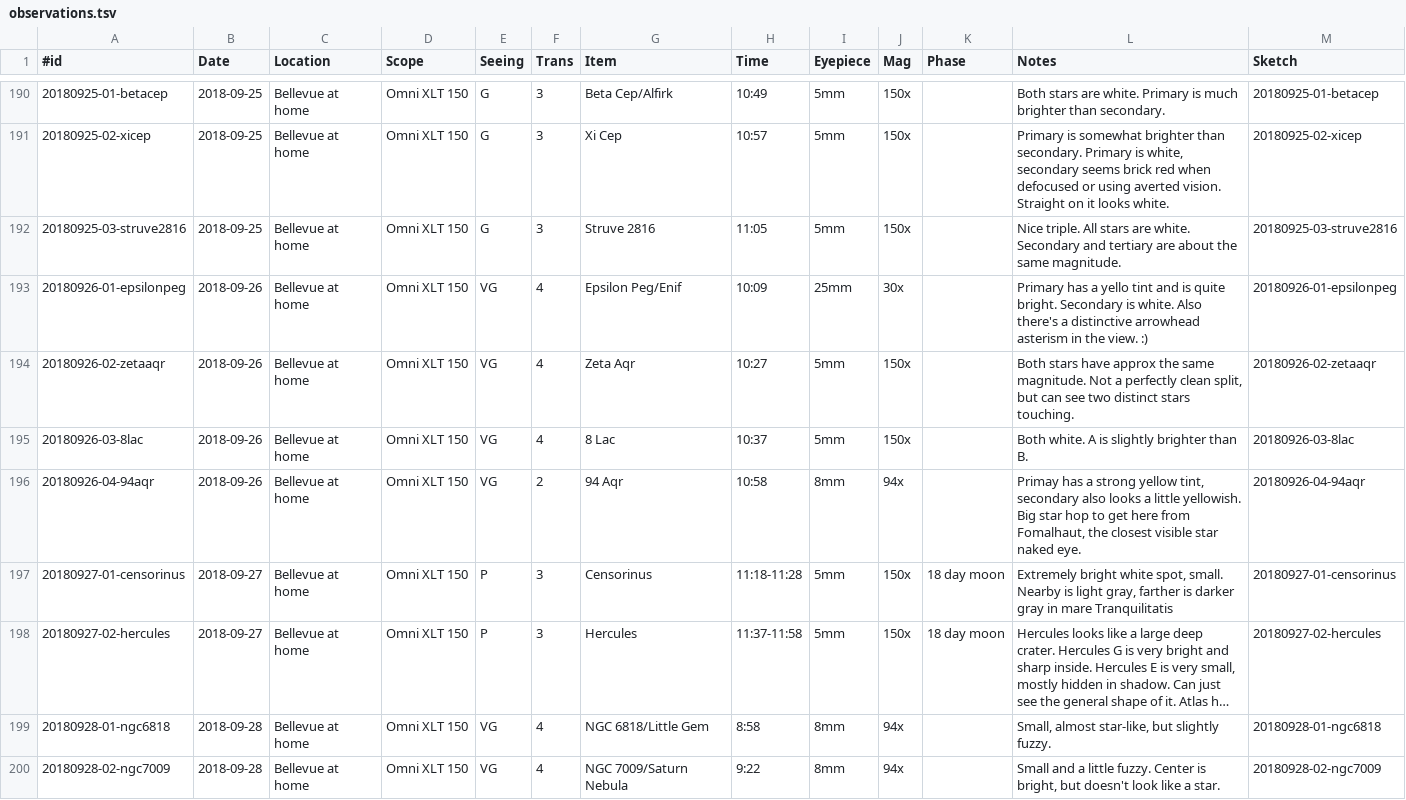
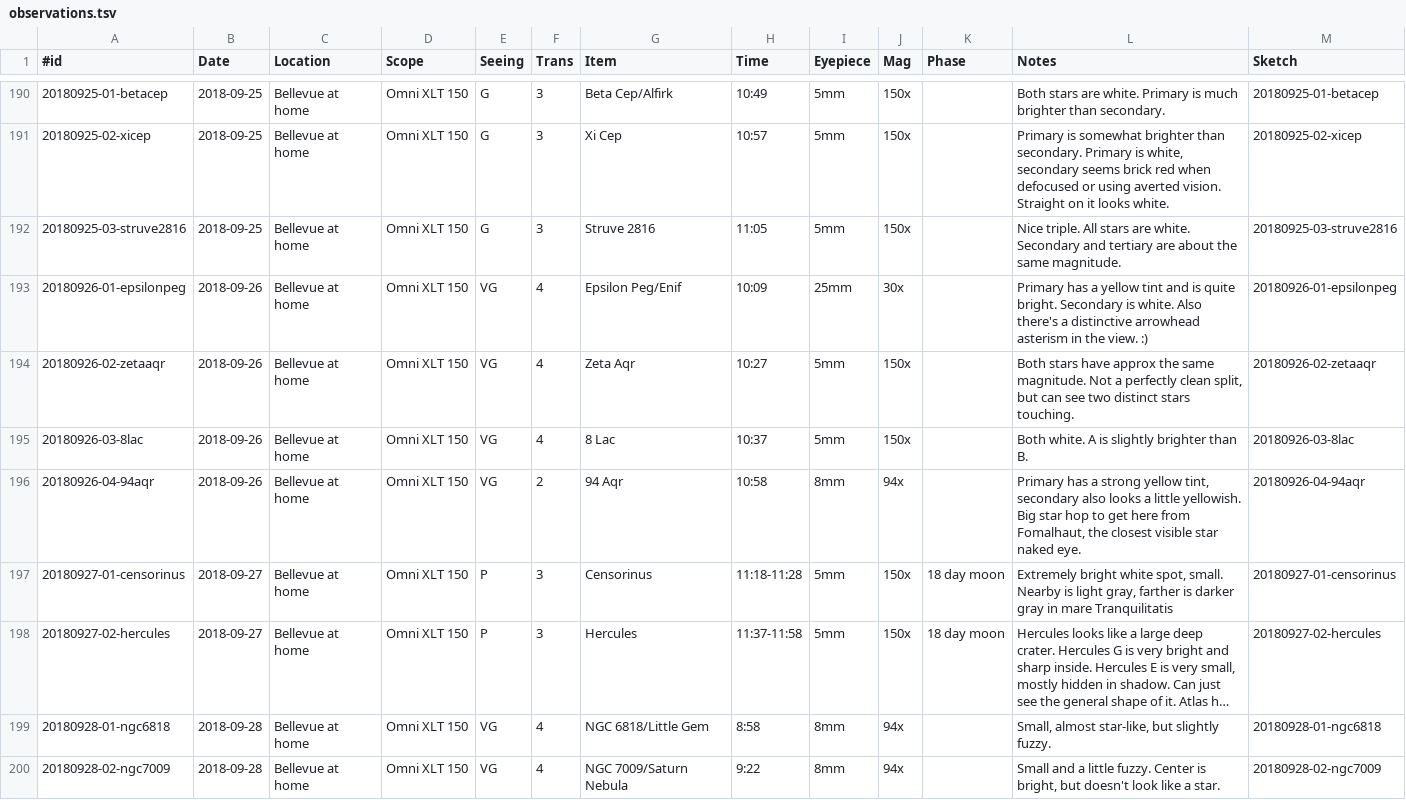
Before and after one commit to jonathanacross/astrolog, a TSV file: data/observations.tsv, drawn as a sheet; only a part is shown, gaps mark what is left out; long unchanged cells end in …; the diff covers the shown part only.

Commit message:
fixing some typos/spelling mistakes

```diff
--- a/data/observations.tsv
+++ b/data/observations.tsv
@@ -192,6 +192,6 @@
 20180925-03-struve2816	2018-09-25	Bellevue at home	Omni XLT 150	G	3	Struve 2816	11:05	5mm	150x		Nice triple. All stars are white. Secondary and tertiary are about the same magnitude.	20180925-03-struve2816
-20180926-01-epsilonpeg	2018-09-26	Bellevue at home	Omni XLT 150	VG	4	Epsilon Peg/Enif	10:09	25mm	30x		Primary has a yello tint and is quite bright. Secondary is white. Also there's a distinctive arrowhead asterism in the view. :)	20180926-01-epsilonpeg
+20180926-01-epsilonpeg	2018-09-26	Bellevue at home	Omni XLT 150	VG	4	Epsilon Peg/Enif	10:09	25mm	30x		Primary has a yellow tint and is quite bright. Secondary is white. Also there's a distinctive arrowhead asterism in the view. :)	20180926-01-epsilonpeg
 20180926-02-zetaaqr	2018-09-26	Bellevue at home	Omni XLT 150	VG	4	Zeta Aqr	10:27	5mm	150x		Both stars have approx the same magnitude. Not a perfectly clean split, but can see two distinct stars touching.	20180926-02-zetaaqr
 20180926-03-8lac	2018-09-26	Bellevue at home	Omni XLT 150	VG	4	8 Lac	10:37	5mm	150x		Both white. A is slightly brighter than B.	20180926-03-8lac
-20180926-04-94aqr	2018-09-26	Bellevue at home	Omni XLT 150	VG	2	94 Aqr	10:58	8mm	94x		Primay has a strong yellow tint, secondary also looks a little yellowish. Big star hop to get here from Fomalhaut, the closest visible star naked eye.	20180926-04-94aqr
+20180926-04-94aqr	2018-09-26	Bellevue at home	Omni XLT 150	VG	2	94 Aqr	10:58	8mm	94x		Primary has a strong yellow tint, secondary also looks a little yellowish. Big star hop to get here from Fomalhaut, the closest visible star naked eye.	20180926-04-94aqr
 20180927-01-censorinus	2018-09-27	Bellevue at home	Omni XLT 150	P	3	Censorinus	11:18-11:28	5mm	150x	18 day moon	Extremely bright white spot, small. Nearby is light gray, farther is darker gray in mare Tranquilitatis	20180927-01-censorinus
```
Also changed, not shown: 55 edited cells elsewhere in this file.
